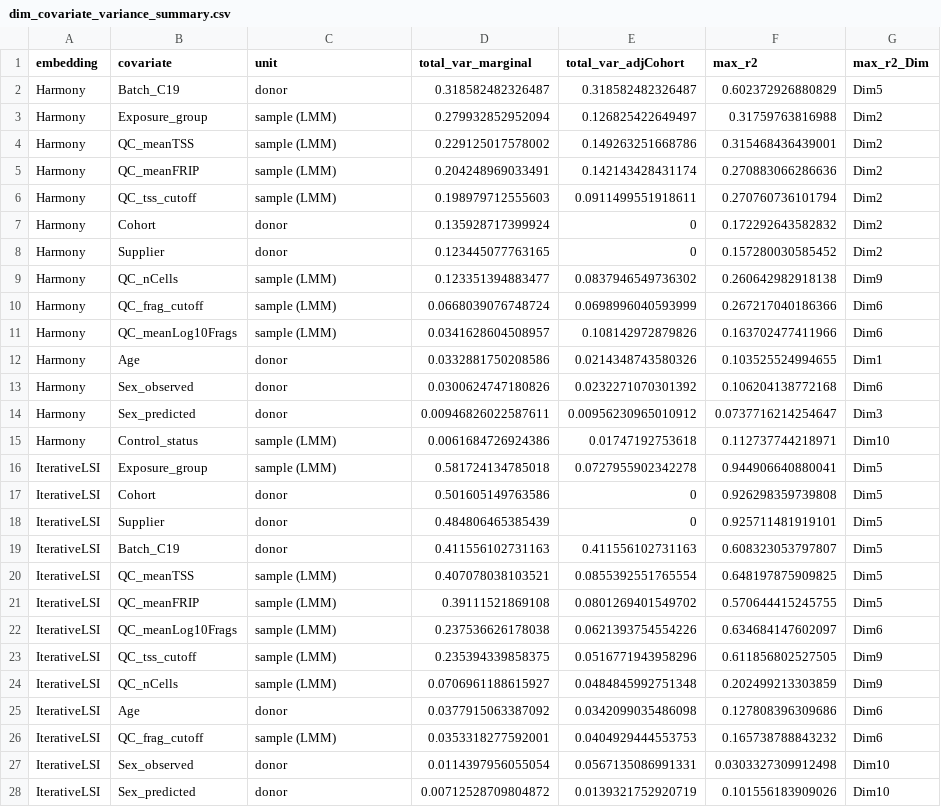
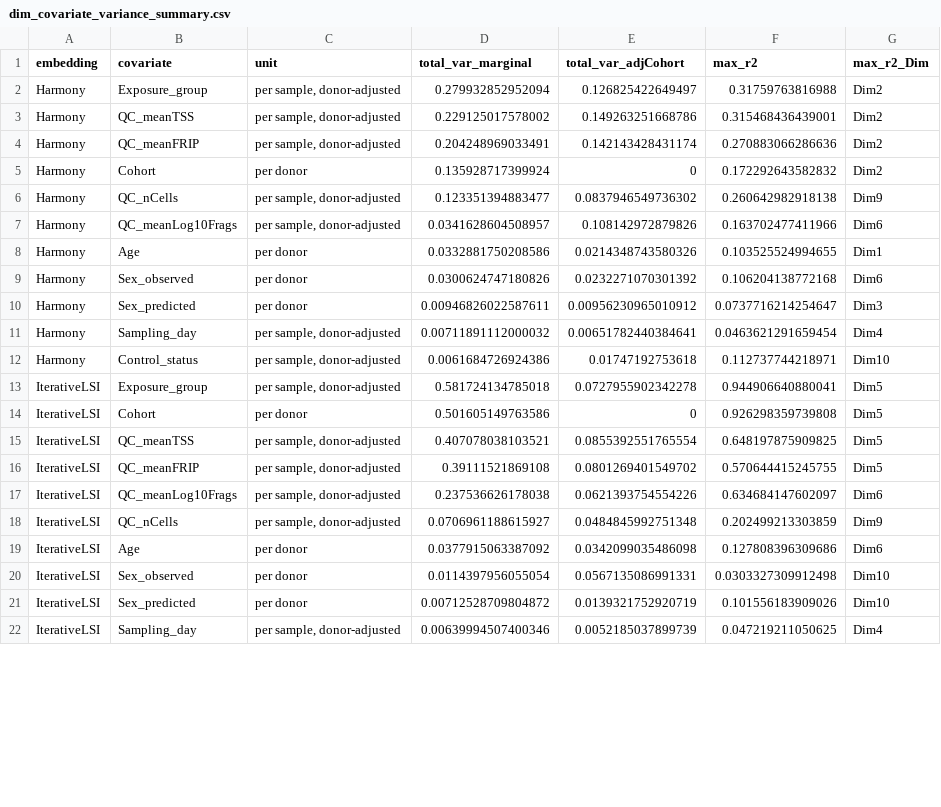
Before and after one commit to EpigenomeInformatics/exposure_atlas_manuscript, a CSV file: figures/dim_covariate_variance_summary.csv, drawn as a sheet; only a part is shown; the diff covers the shown part only.

```diff
--- a/figures/dim_covariate_variance_summary.csv
+++ b/figures/dim_covariate_variance_summary.csv
@@ -1,28 +1,22 @@
 "embedding","covariate","unit","total_var_marginal","total_var_adjCohort","max_r2","max_r2_Dim"
-"Harmony","Batch_C19","donor",0.318582482326487,0.318582482326487,0.602372926880829,"Dim5"
-"Harmony","Exposure_group","sample (LMM)",0.279932852952094,0.126825422649497,0.31759763816988,"Dim2"
-"Harmony","QC_meanTSS","sample (LMM)",0.229125017578002,0.149263251668786,0.315468436439001,"Dim2"
-"Harmony","QC_meanFRIP","sample (LMM)",0.204248969033491,0.142143428431174,0.270883066286636,"Dim2"
-"Harmony","QC_tss_cutoff","sample (LMM)",0.198979712555603,0.0911499551918611,0.270760736101794,"Dim2"
-"Harmony","Cohort","donor",0.135928717399924,0,0.172292643582832,"Dim2"
-"Harmony","Supplier","donor",0.123445077763165,0,0.157280030585452,"Dim2"
-"Harmony","QC_nCells","sample (LMM)",0.123351394883477,0.0837946549736302,0.260642982918138,"Dim9"
-"Harmony","QC_frag_cutoff","sample (LMM)",0.0668039076748724,0.0698996040593999,0.267217040186366,"Dim6"
-"Harmony","QC_meanLog10Frags","sample (LMM)",0.0341628604508957,0.108142972879826,0.163702477411966,"Dim6"
-"Harmony","Age","donor",0.0332881750208586,0.0214348743580326,0.103525524994655,"Dim1"
-"Harmony","Sex_observed","donor",0.0300624747180826,0.0232271070301392,0.106204138772168,"Dim6"
-"Harmony","Sex_predicted","donor",0.00946826022587611,0.00956230965010912,0.0737716214254647,"Dim3"
-"Harmony","Control_status","sample (LMM)",0.0061684726924386,0.01747192753618,0.112737744218971,"Dim10"
-"IterativeLSI","Exposure_group","sample (LMM)",0.581724134785018,0.0727955902342278,0.944906640880041,"Dim5"
-"IterativeLSI","Cohort","donor",0.501605149763586,0,0.926298359739808,"Dim5"
-"IterativeLSI","Supplier","donor",0.484806465385439,0,0.925711481919101,"Dim5"
-"IterativeLSI","Batch_C19","donor",0.411556102731163,0.411556102731163,0.608323053797807,"Dim5"
-"IterativeLSI","QC_meanTSS","sample (LMM)",0.407078038103521,0.0855392551765554,0.648197875909825,"Dim5"
-"IterativeLSI","QC_meanFRIP","sample (LMM)",0.39111521869108,0.0801269401549702,0.570644415245755,"Dim5"
-"IterativeLSI","QC_meanLog10Frags","sample (LMM)",0.237536626178038,0.0621393754554226,0.634684147602097,"Dim6"
-"IterativeLSI","QC_tss_cutoff","sample (LMM)",0.235394339858375,0.0516771943958296,0.611856802527505,"Dim9"
-"IterativeLSI","QC_nCells","sample (LMM)",0.0706961188615927,0.0484845992751348,0.202499213303859,"Dim9"
-"IterativeLSI","Age","donor",0.0377915063387092,0.0342099035486098,0.127808396309686,"Dim6"
-"IterativeLSI","QC_frag_cutoff","sample (LMM)",0.0353318277592001,0.0404929444553753,0.165738788843232,"Dim6"
-"IterativeLSI","Sex_observed","donor",0.0114397956055054,0.0567135086991331,0.0303327309912498,"Dim10"
-"IterativeLSI","Sex_predicted","donor",0.00712528709804872,0.0139321752920719,0.101556183909026,"Dim10"
+"Harmony","Exposure_group","per sample, donor-adjusted",0.279932852952094,0.126825422649497,0.31759763816988,"Dim2"
+"Harmony","QC_meanTSS","per sample, donor-adjusted",0.229125017578002,0.149263251668786,0.315468436439001,"Dim2"
+"Harmony","QC_meanFRIP","per sample, donor-adjusted",0.204248969033491,0.142143428431174,0.270883066286636,"Dim2"
+"Harmony","Cohort","per donor",0.135928717399924,0,0.172292643582832,"Dim2"
+"Harmony","QC_nCells","per sample, donor-adjusted",0.123351394883477,0.0837946549736302,0.260642982918138,"Dim9"
+"Harmony","QC_meanLog10Frags","per sample, donor-adjusted",0.0341628604508957,0.108142972879826,0.163702477411966,"Dim6"
+"Harmony","Age","per donor",0.0332881750208586,0.0214348743580326,0.103525524994655,"Dim1"
+"Harmony","Sex_observed","per donor",0.0300624747180826,0.0232271070301392,0.106204138772168,"Dim6"
+"Harmony","Sex_predicted","per donor",0.00946826022587611,0.00956230965010912,0.0737716214254647,"Dim3"
+"Harmony","Sampling_day","per sample, donor-adjusted",0.00711891112000032,0.00651782440384641,0.0463621291659454,"Dim4"
+"Harmony","Control_status","per sample, donor-adjusted",0.0061684726924386,0.01747192753618,0.112737744218971,"Dim10"
+"IterativeLSI","Exposure_group","per sample, donor-adjusted",0.581724134785018,0.0727955902342278,0.944906640880041,"Dim5"
+"IterativeLSI","Cohort","per donor",0.501605149763586,0,0.926298359739808,"Dim5"
+"IterativeLSI","QC_meanTSS","per sample, donor-adjusted",0.407078038103521,0.0855392551765554,0.648197875909825,"Dim5"
+"IterativeLSI","QC_meanFRIP","per sample, donor-adjusted",0.39111521869108,0.0801269401549702,0.570644415245755,"Dim5"
+"IterativeLSI","QC_meanLog10Frags","per sample, donor-adjusted",0.237536626178038,0.0621393754554226,0.634684147602097,"Dim6"
+"IterativeLSI","QC_nCells","per sample, donor-adjusted",0.0706961188615927,0.0484845992751348,0.202499213303859,"Dim9"
+"IterativeLSI","Age","per donor",0.0377915063387092,0.0342099035486098,0.127808396309686,"Dim6"
+"IterativeLSI","Sex_observed","per donor",0.0114397956055054,0.0567135086991331,0.0303327309912498,"Dim10"
+"IterativeLSI","Sex_predicted","per donor",0.00712528709804872,0.0139321752920719,0.101556183909026,"Dim10"
+"IterativeLSI","Sampling_day","per sample, donor-adjusted",0.00639994507400346,0.0052185037899739,0.047219211050625,"Dim4"
```
Also changed, not shown: 1 edited cell elsewhere in this file, figures/dim_covariate_variance_summary_by_celltype.csv, 9 other files.
